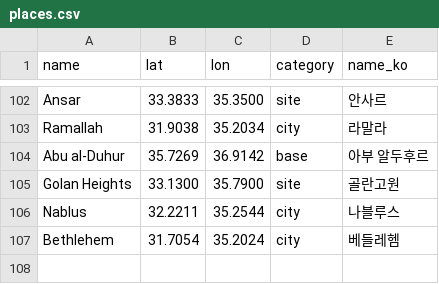
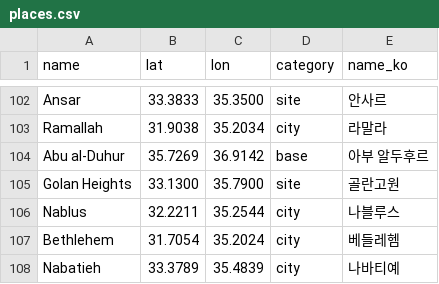
Before and after one commit to willsheo/middle-east-news, a CSV file: data/places.csv, drawn as a sheet; only a part is shown, gaps mark what is left out; the diff names each change by its address in the sheet, - before the commit and + after, or states it on an @@ line.

```diff
--- a/data/places.csv
+++ b/data/places.csv
+row 108: Nabatieh | 33.3789 | 35.4839 | city | 나바티예
```
Also changed, not shown: data/events.csv, data/observations.csv, 12 other files.
